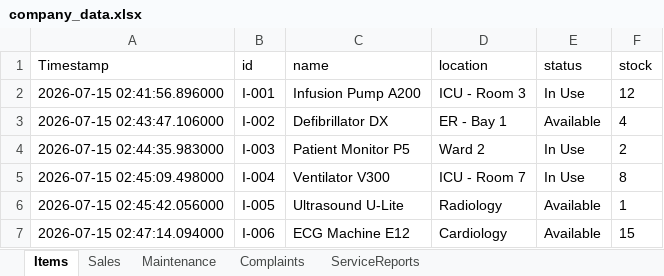
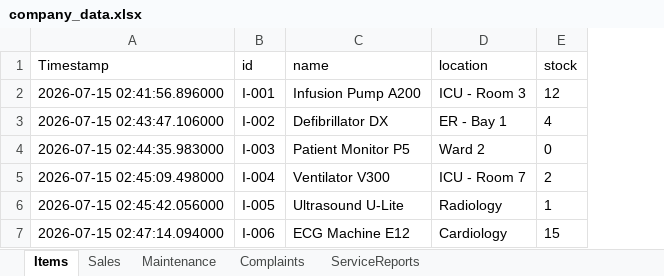
Before and after one commit to tracy8paula/firmdashboard, an Excel workbook: company_data.xlsx, sheet Items, drawn as a sheet; values as stored, in another font and other column widths than the file's, no borders; removed rows and columns are numbered as before the commit, all else as after; the diff names each change by its address in the sheet, - before the commit and + after, or states it on an @@ line.

```diff
--- a/company_data.xlsx (sheet Items)
+++ b/company_data.xlsx (sheet Items)
-column E (status), rows 2-7: In Use | Available | In Use | In Use | Available | Available
-E4 (stock): 2
+E4 (stock): 0
-E5 (stock): 8
+E5 (stock): 2
```
Also changed, not shown: sheet Sales, sheet ServiceReports, sheet Maintenance, sheet Complaints, 7 other files.
